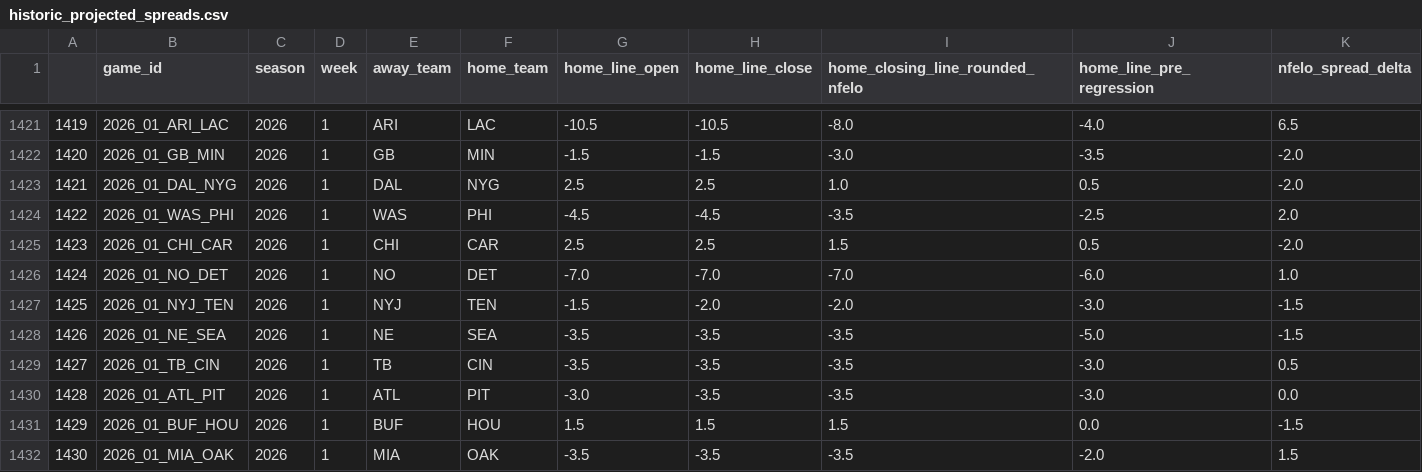
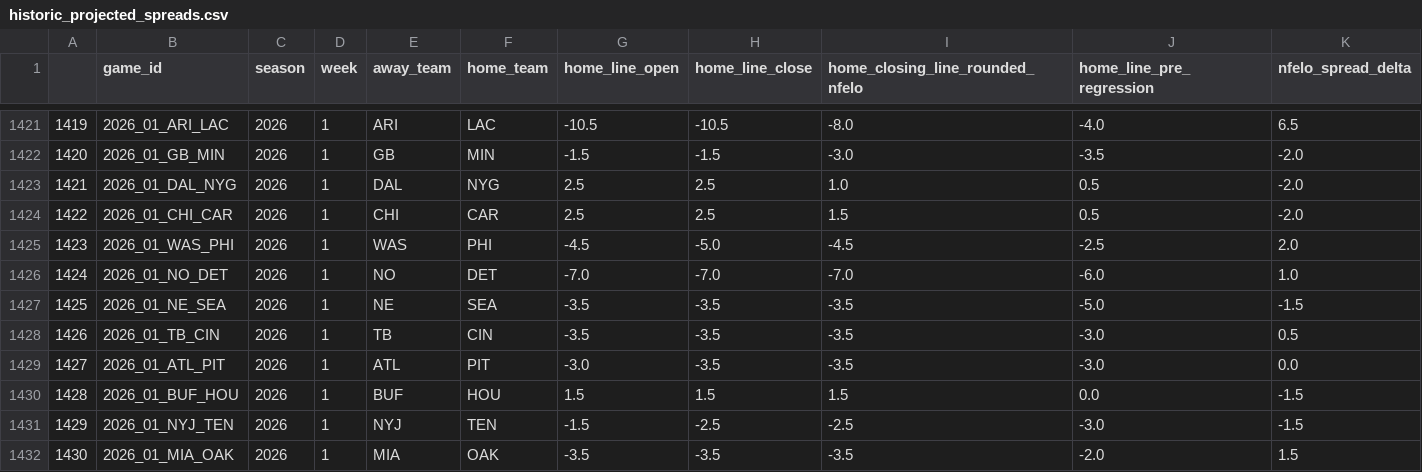
Before and after one commit to greerreNFL/nfelo, a CSV file: output_data/historic_projected_spreads.csv, drawn as a sheet; only a part is shown, gaps mark what is left out; removed rows and columns are numbered as before the commit, all else as after; rows hold the shown columns only; the diff names each change by its address in the sheet, - before the commit and + after, or states it on an @@ line.

```diff
--- a/output_data/historic_projected_spreads.csv
+++ b/output_data/historic_projected_spreads.csv
-row 1424: 1422 | 2026_01_WAS_PHI | 2026 | 1 | WAS | PHI | -4.5 | -4.5 | -3.5 | -2.5 | 2.0
-A1424: 1423
+A1424: 1422
+row 1425: 1423 | 2026_01_WAS_PHI | 2026 | 1 | WAS | PHI | -4.5 | -5.0 | -4.5 | -2.5 | 2.0
-row 1427: 1425 | 2026_01_NYJ_TEN | 2026 | 1 | NYJ | TEN | -1.5 | -2.0 | -2.0 | -3.0 | -1.5
-A1427: 1426
+A1427: 1425
-A1428: 1427
+A1428: 1426
-A1429: 1428
+A1429: 1427
-A1430: 1429
+A1430: 1428
+row 1431: 1429 | 2026_01_NYJ_TEN | 2026 | 1 | NYJ | TEN | -1.5 | -2.5 | -2.5 | -3.0 | -1.5
```
Also changed, not shown: output_data/prediction_tracker.csv, 1 other file.
